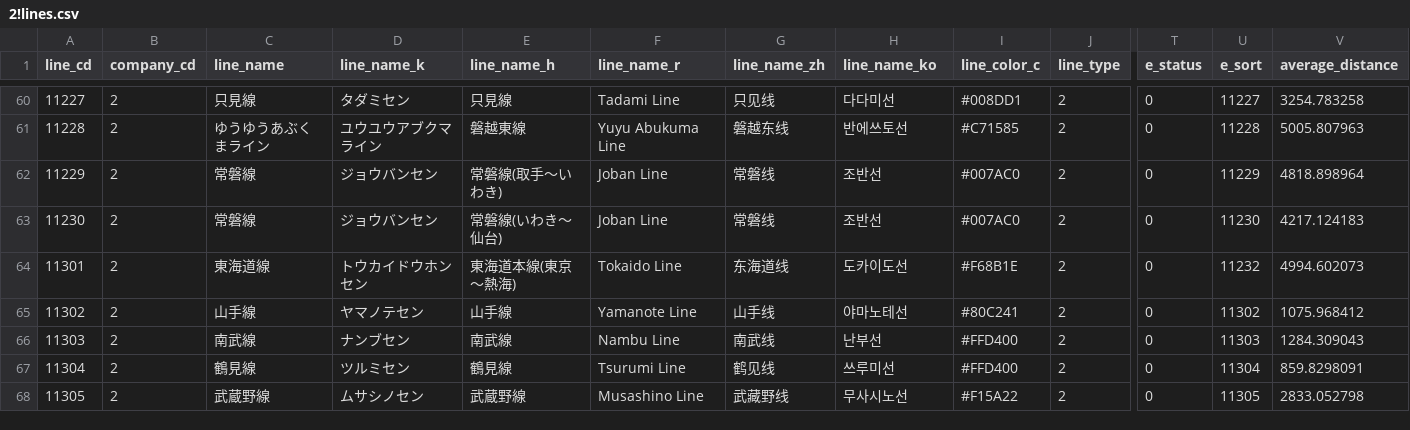
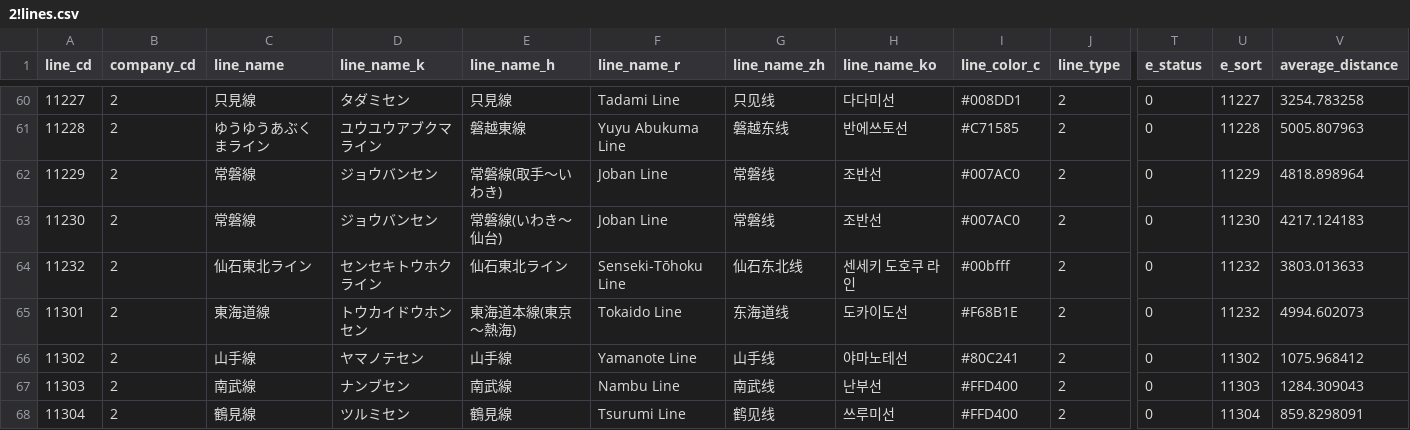
Before and after one commit to TrainLCD/StationAPI, a CSV file: data/2!lines.csv, drawn as a sheet; only a part is shown, gaps mark what is left out; the shorter side is filled out with more unchanged rows; rows hold the shown columns only; the diff names each change by its address in the sheet, - before the commit and + after, or states it on an @@ line.

```diff
--- a/data/2!lines.csv
+++ b/data/2!lines.csv
+row 64: 11232 | 2 | 仙石東北ライン | センセキトウホクライン | 仙石東北ライン | Senseki-Tōhoku Line | 仙石东北线 | 센세키 도호쿠 라인 | #00bfff | 2 | 0 | 11232 | 3803.013633
```
Also changed, not shown: 2 other files.
